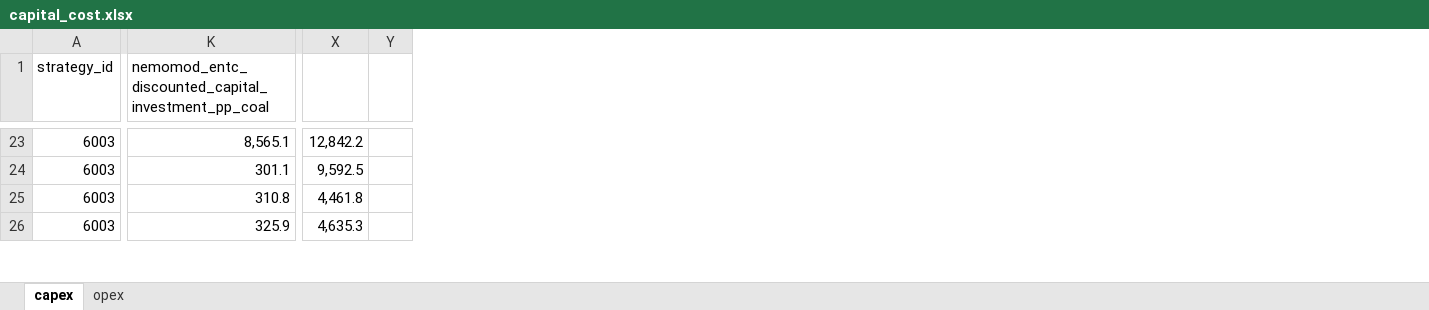
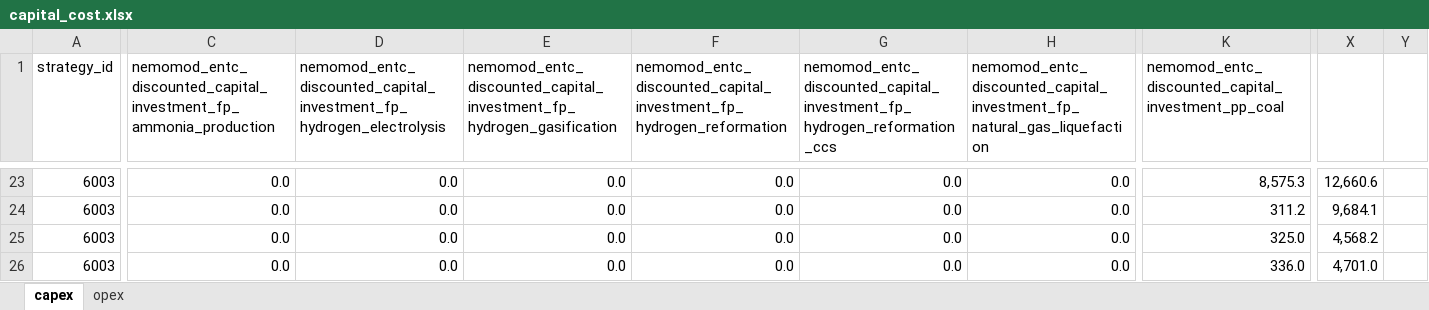
Before and after one commit to sisepuede-framework/ssp_mexico, an Excel workbook: ssp_modeling/cost-benefits/output/capital_cost.xlsx, sheet capex, drawn as a sheet; only a part is shown, gaps mark what is left out; values as stored, in another font and other column widths than the file's, no borders; removed rows and columns are numbered as before the commit, all else as after; the diff covers the shown part only; the diff names each change by its address in the sheet, - before the commit and + after, or states it on an @@ line.

```diff
--- a/ssp_modeling/cost-benefits/output/capital_cost.xlsx (sheet capex)
+++ b/ssp_modeling/cost-benefits/output/capital_cost.xlsx (sheet capex)
@@ column C unhidden, row 1: nemomod_entc_discounted_capital_investment_fp_ammonia_production; rows 23-26: all 0.0 @@
@@ column D unhidden, row 1: nemomod_entc_discounted_capital_investment_fp_hydrogen_electrolysis; rows 23-26: all 0.0 @@
@@ column E unhidden, row 1: nemomod_entc_discounted_capital_investment_fp_hydrogen_gasification; rows 23-26: all 0.0 @@
@@ column F unhidden, row 1: nemomod_entc_discounted_capital_investment_fp_hydrogen_reformation; rows 23-26: all 0.0 @@
@@ column G unhidden, row 1: nemomod_entc_discounted_capital_investment_fp_hydrogen_reformation_ccs; rows 23-26: all 0.0 @@
@@ column H unhidden, row 1: nemomod_entc_discounted_capital_investment_fp_natural_gas_liquefaction; rows 23-26: all 0.0 @@
-column X, rows 23-26: 12,842.2 | 9,592.5 | 4,461.8 | 4,635.3
-column Y, empty
+column X, rows 23-26: 12,660.6 | 9,684.1 | 4,568.2 | 4,701.0
+column Y, empty
-K23: 8,565.1
+K23: 8,575.3
-K24: 301.1
+K24: 311.2
-K25: 310.8
+K25: 325.0
-K26: 325.9
+K26: 336.0
```
Also changed, not shown: 1 added row, 1 removed row and 926 edited cells elsewhere in this sheet, sheet opex, charts or pictures, ssp_modeling/scenario_mapping/ssp_mexico_transformation_strategy_pemex_vf.xlsx, ssp_modeling/transformations/templates/calibrated/mexico/model_input_variables_mexico_af_calibrated.xlsx, 15 other files.
